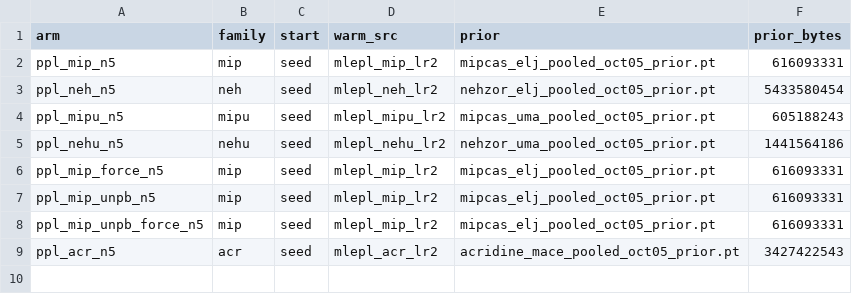
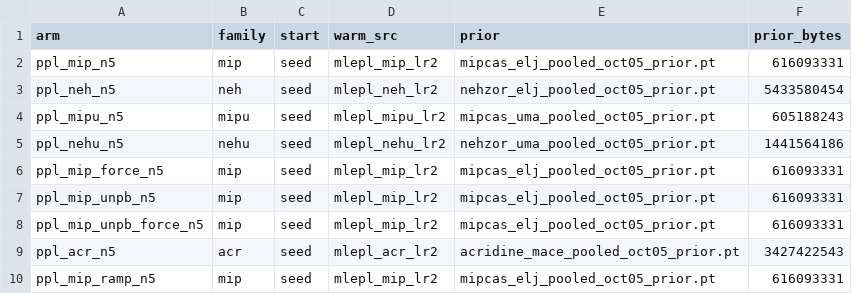
Before and after one commit to alexidine/gfn-diffusion, a TSV file: energy_sampling/configs/prod_pool_oct07/INDEX_a.tsv, drawn as a sheet.

```diff
--- a/energy_sampling/configs/prod_pool_oct07/INDEX_a.tsv
+++ b/energy_sampling/configs/prod_pool_oct07/INDEX_a.tsv
@@ -9 +9,2 @@ ppl_mip_unpb_force_n5	mip	seed	mlepl_mip_lr2	mipcas_elj_pooled_oct05_prior.pt	61
 ppl_acr_n5	acr	seed	mlepl_acr_lr2	acridine_mace_pooled_oct05_prior.pt	3427422543
+ppl_mip_ramp_n5	mip	seed	mlepl_mip_lr2	mipcas_elj_pooled_oct05_prior.pt	616093331
```
Also changed, not shown: 3 other files.
